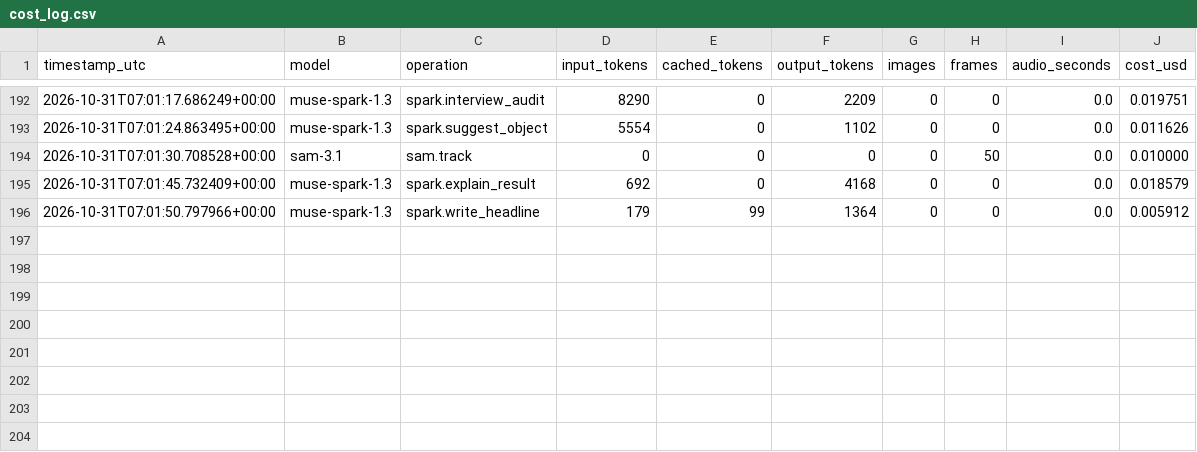
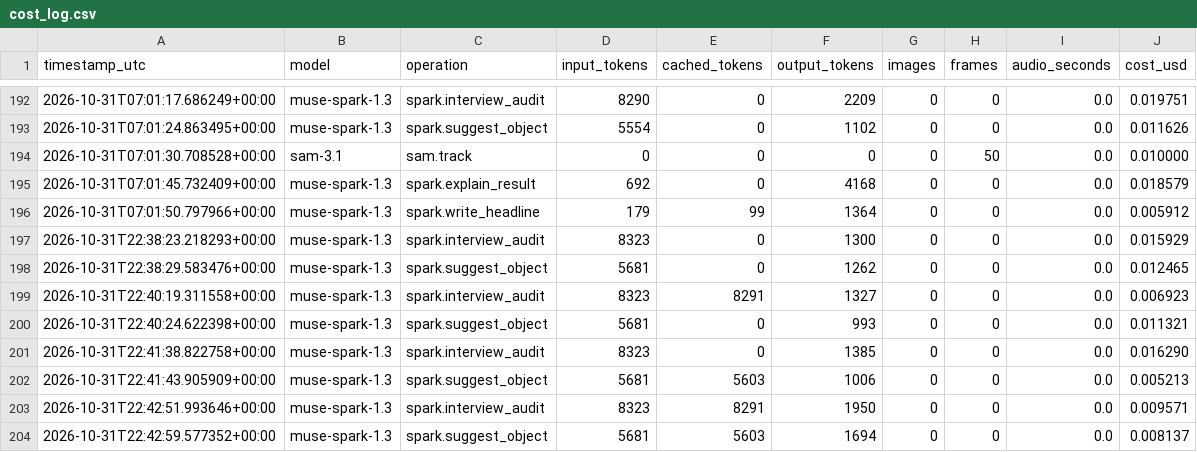
Before and after one commit to johncat88425-del/slope-coach, a CSV file: data/cost_log.csv, drawn as a sheet; only a part is shown, gaps mark what is left out.

```diff
--- a/data/cost_log.csv
+++ b/data/cost_log.csv
@@ -196 +196,9 @@ timestamp_utc,model,operation,input_tokens,cached_tokens,output_tokens,images,fr
 2026-10-31T07:01:50.797966+00:00,muse-spark-1.3,spark.write_headline,179,99,1364,0,0,0.0,0.005912
+2026-10-31T22:38:23.218293+00:00,muse-spark-1.3,spark.interview_audit,8323,0,1300,0,0,0.0,0.015929
+2026-10-31T22:38:29.583476+00:00,muse-spark-1.3,spark.suggest_object,5681,0,1262,0,0,0.0,0.012465
+2026-10-31T22:40:19.311558+00:00,muse-spark-1.3,spark.interview_audit,8323,8291,1327,0,0,0.0,0.006923
+2026-10-31T22:40:24.622398+00:00,muse-spark-1.3,spark.suggest_object,5681,0,993,0,0,0.0,0.011321
+2026-10-31T22:41:38.822758+00:00,muse-spark-1.3,spark.interview_audit,8323,0,1385,0,0,0.0,0.016290
+2026-10-31T22:41:43.905909+00:00,muse-spark-1.3,spark.suggest_object,5681,5603,1006,0,0,0.0,0.005213
+2026-10-31T22:42:51.993646+00:00,muse-spark-1.3,spark.interview_audit,8323,8291,1950,0,0,0.0,0.009571
+2026-10-31T22:42:59.577352+00:00,muse-spark-1.3,spark.suggest_object,5681,5603,1694,0,0,0.0,0.008137
```
Also changed, not shown: 11 other files.
